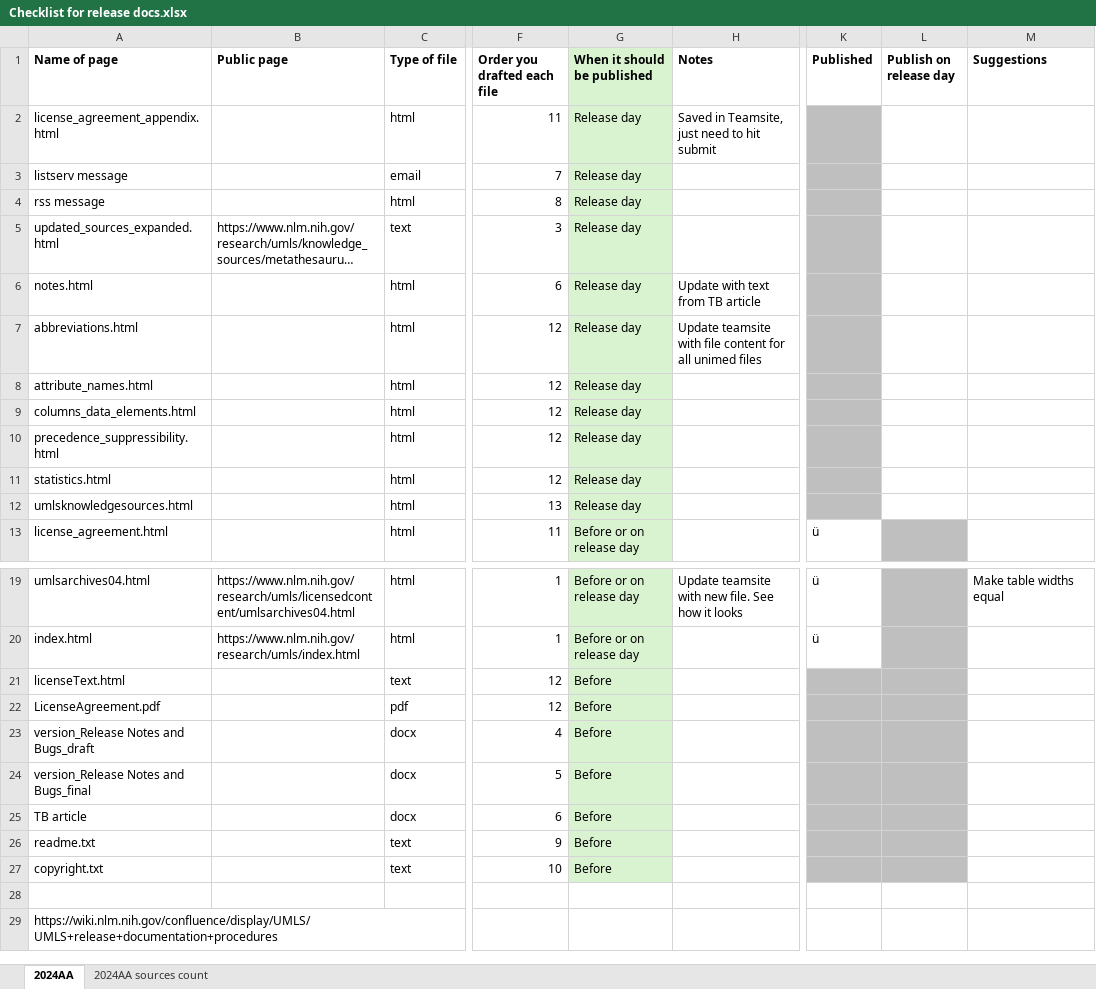
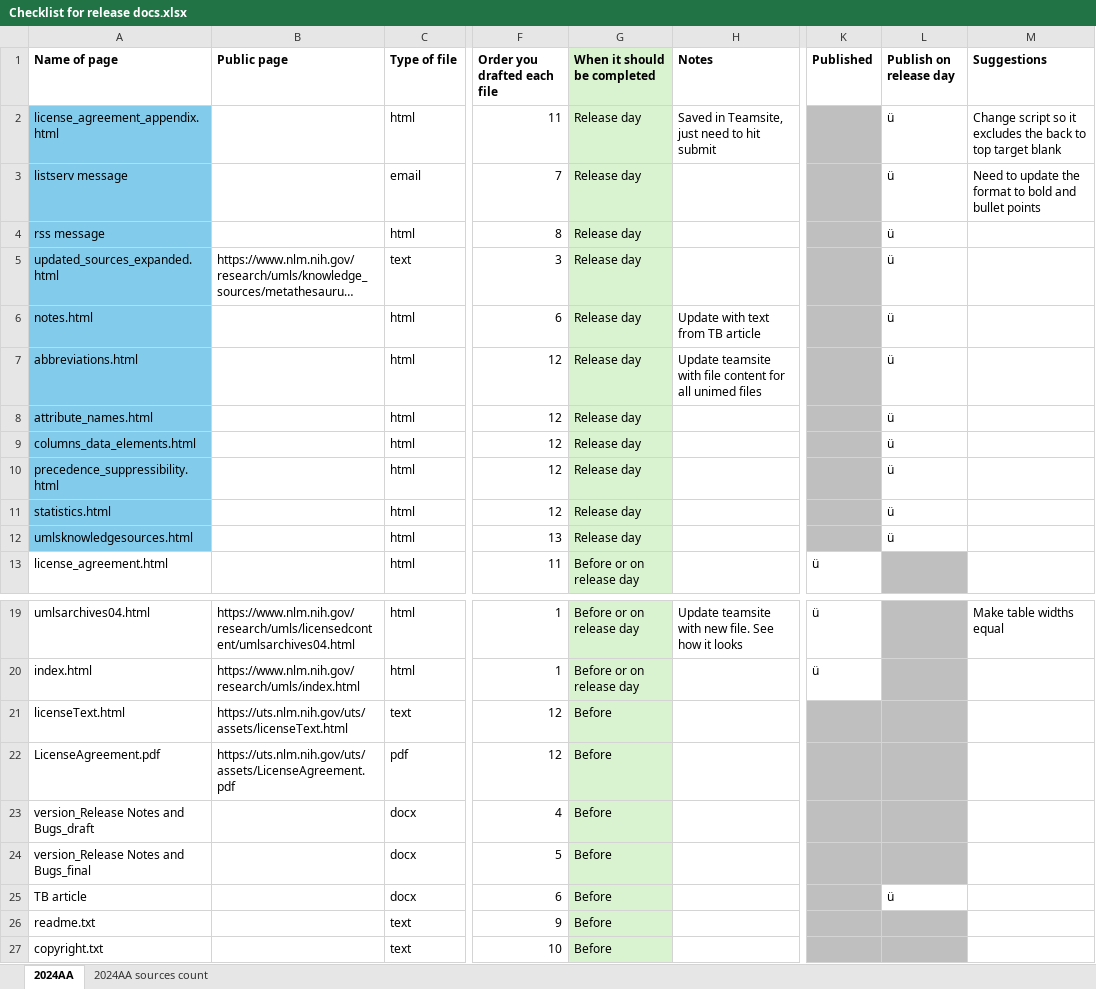
Before and after one commit to davidanderson3/umls-release-qa, an Excel workbook: umls.nlm.nih.gov/releasedocs/Checklist for release docs.xlsx, sheet 2024AA, drawn as a sheet; only a part is shown, gaps mark what is left out; the shorter side is filled out with more unchanged rows; long unchanged cells end in …; values as stored, in another font and other column widths than the file's, no borders; the diff names each change by its address in the sheet, - before the commit and + after, or states it on an @@ line.

Commit message:
2024AA release day docs checklist

```diff
--- a/umls.nlm.nih.gov/releasedocs/Checklist for release docs.xlsx (sheet 2024AA)
+++ b/umls.nlm.nih.gov/releasedocs/Checklist for release docs.xlsx (sheet 2024AA)
-G1: When it should be published
+G1: When it should be completed
-A2:A12 fill: none
+A2:A12 fill: #83CBEB
-L2:L12 (Publish on release day): (empty)
+L2:L12 (Publish on release day): ü
-M2 (Suggestions): (empty)
+M2 (Suggestions): Change script so it excludes the back to top target blank
-M3 (Suggestions): (empty)
+M3 (Suggestions): Need to update the format to bold and bullet points
-B21 (Public page): (empty)
+B21 (Public page): https://uts.nlm.nih.gov/uts/assets/licenseText.html
-B22 (Public page): (empty)
+B22 (Public page): https://uts.nlm.nih.gov/uts/assets/LicenseAgreement.pdf
-L25 (Publish on release day): (empty)
+L25 (Publish on release day): ü
-L25 fill: #BFBFBF
+L25 fill: none
```
Also changed, not shown: 4 other files.
